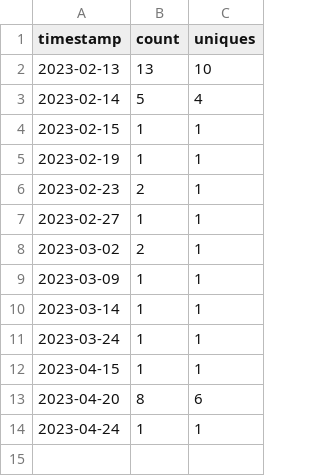
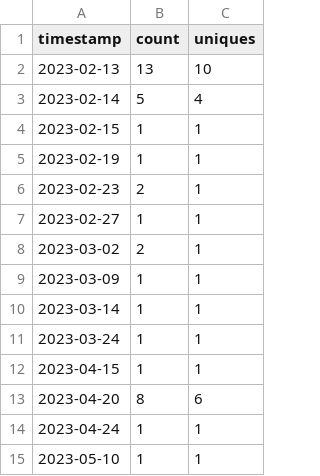
Before and after one commit to ow-gryphon/usage-analysis, a CSV file: data/export-to-excel.csv, drawn as a sheet.

Commit message:
updating data

```diff
--- a/data/export-to-excel.csv
+++ b/data/export-to-excel.csv
@@ -14 +14,2 @@ timestamp,count,uniques
 2023-04-24,1,1
+2023-05-10,1,1
```
